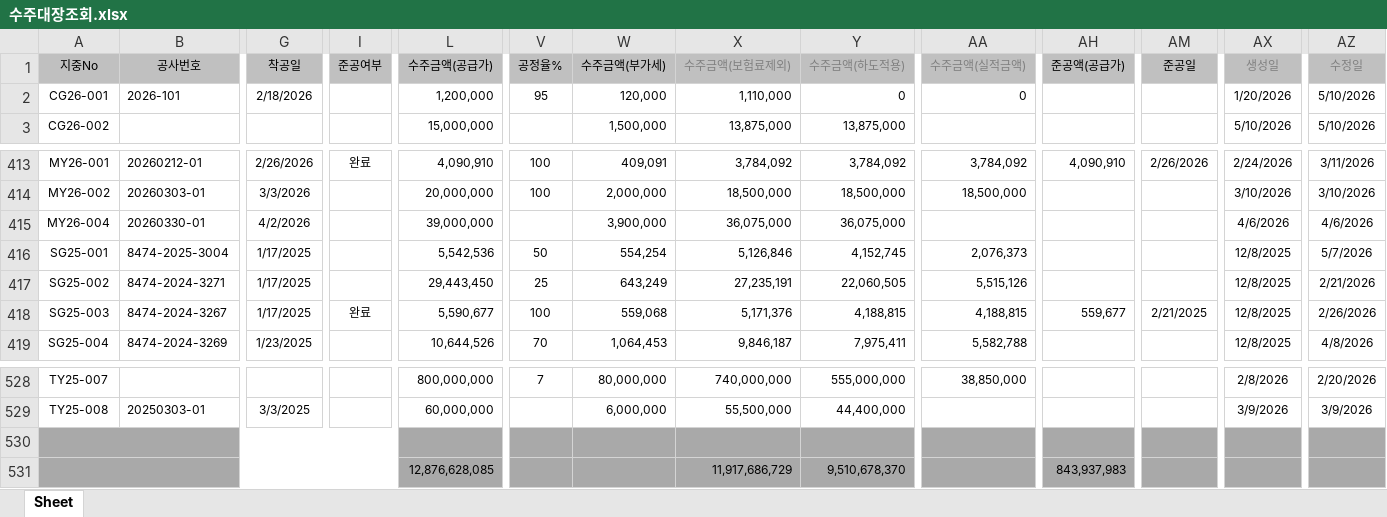
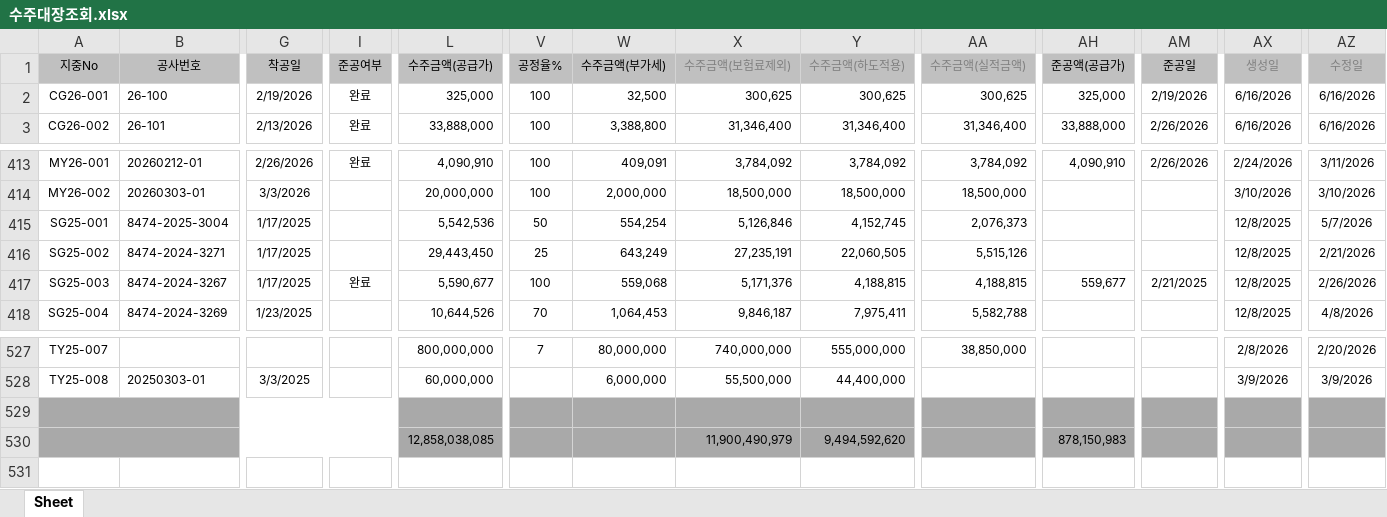
Before and after one commit to sunghyun123/yjs_ERP, an Excel workbook: 수주대장조회.xlsx, sheet Sheet, drawn as a sheet; only a part is shown, gaps mark what is left out; values as stored, in another font and other column widths than the file's, no borders; removed rows and columns are numbered as before the commit, all else as after; rows hold the shown columns only; the diff covers the shown part only; the diff names each change by its address in the sheet, - before the commit and + after, or states it on an @@ line.

```diff
--- a/수주대장조회.xlsx (sheet Sheet)
+++ b/수주대장조회.xlsx (sheet Sheet)
-B2 (공사번호): 2026-101
+B2 (공사번호): 26-100
-G2 (착공일): 2/18/2026
+G2 (착공일): 2/19/2026
-I2:I3 (준공여부): (empty)
+I2:I3 (준공여부): 완료
-L2 (수주금액(공급가)): 1,200,000
+L2 (수주금액(공급가)): 325,000
-V2 (공정율%): 95
+V2 (공정율%): 100
-W2 (수주금액(부가세)): 120,000
+W2 (수주금액(부가세)): 32,500
-X2 (수주금액(보험료제외)): 1,110,000
+X2 (수주금액(보험료제외)): 300,625
-Y2 (수주금액(하도적용)): 0
+Y2 (수주금액(하도적용)): 300,625
-AA2 (수주금액(실적금액)): 0
+AA2 (수주금액(실적금액)): 300,625
-AH2 (준공액(공급가)): (empty)
+AH2 (준공액(공급가)): 325,000
-AM2 (준공일): (empty)
+AM2 (준공일): 2/19/2026
-AX2 (생성일): 1/20/2026
+AX2 (생성일): 6/16/2026
-AZ2:AZ3 (수정일): 5/10/2026
+AZ2:AZ3 (수정일): 6/16/2026
-B3 (공사번호): (empty)
+B3 (공사번호): 26-101
-G3 (착공일): (empty)
+G3 (착공일): 2/13/2026
-L3 (수주금액(공급가)): 15,000,000
+L3 (수주금액(공급가)): 33,888,000
-V3 (공정율%): (empty)
+V3 (공정율%): 100
-W3 (수주금액(부가세)): 1,500,000
+W3 (수주금액(부가세)): 3,388,800
-X3 (수주금액(보험료제외)): 13,875,000
+X3 (수주금액(보험료제외)): 31,346,400
-Y3 (수주금액(하도적용)): 13,875,000
+Y3 (수주금액(하도적용)): 31,346,400
-AA3 (수주금액(실적금액)): (empty)
+AA3 (수주금액(실적금액)): 31,346,400
-AH3 (준공액(공급가)): (empty)
+AH3 (준공액(공급가)): 33,888,000
-AM3 (준공일): (empty)
+AM3 (준공일): 2/26/2026
-AX3 (생성일): 5/10/2026
+AX3 (생성일): 6/16/2026
-row 415: MY26-004 | 20260330-01 | 4/2/2026 |  | 39,000,000 |  | 3,900,000 | 36,075,000 | 36,075,000 |  |  |  | 4/6/2026 | 4/6/2026
-row 531:  |  |  |  | 12,876,628,085 |  |  | 11,917,686,729 | 9,510,678,370 |  | 843,937,983
+row 530:  |  |  |  | 12,858,038,085 |  |  | 11,900,490,979 | 9,494,592,620 |  | 878,150,983
```
Also changed, not shown: 41 edited cells elsewhere in this sheet, 공사현황.xlsx, 투입실적현황.xlsx, 6 other files.
